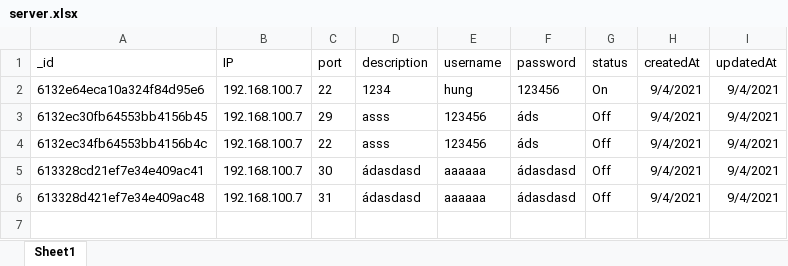
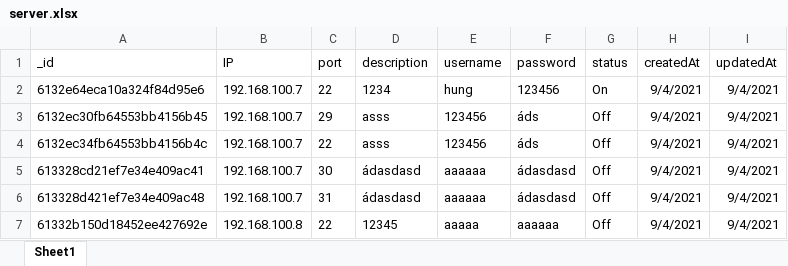
Before and after one commit to HungParfait/Server-Management, an Excel workbook: backend/public/server.xlsx, sheet Sheet1, drawn as a sheet; values as stored, in another font and other column widths than the file's, no borders; the diff names each change by its address in the sheet, - before the commit and + after, or states it on an @@ line.

```diff
--- a/backend/public/server.xlsx (sheet Sheet1)
+++ b/backend/public/server.xlsx (sheet Sheet1)
+row 7: 61332b150d18452ee427692e | 192.168.100.8 | 22 | 12345 | aaaaa | aaaaaa | Off | 9/4/2021 | 9/4/2021
```
Also changed, not shown: 10 other files.
